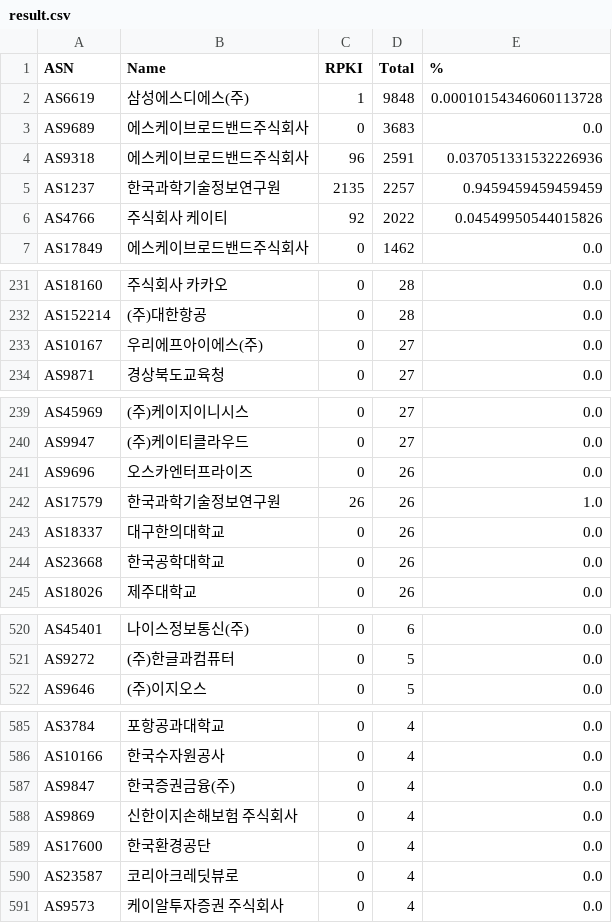
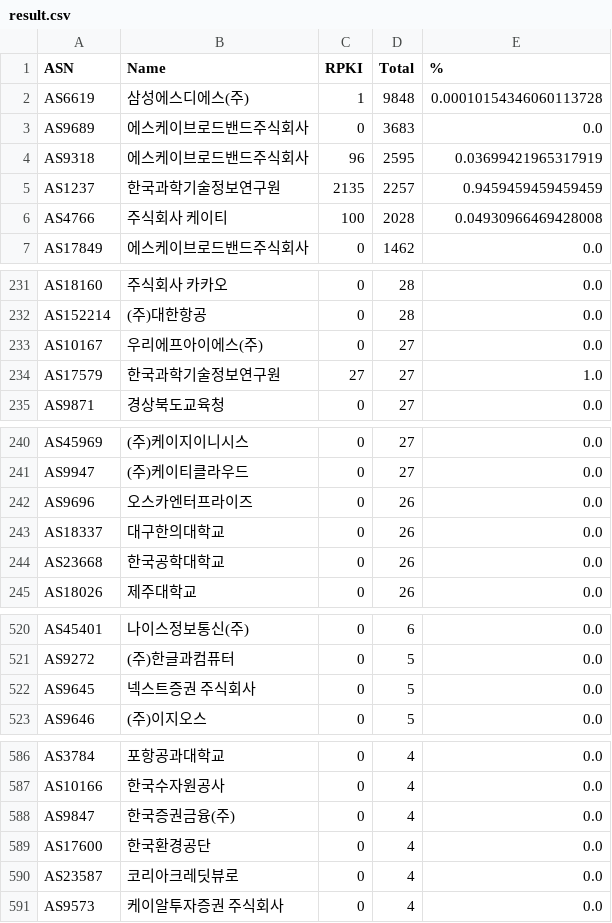
Before and after one commit to dxdxdt/rpki-tracker-kr, a CSV file: result.csv, drawn as a sheet; only a part is shown, gaps mark what is left out; the diff covers the shown part only.

```diff
--- a/result.csv
+++ b/result.csv
@@ -3,5 +3,5 @@ AS6619,삼성에스디에스(주),1,9848,0.00010154346060113728
 AS9689,에스케이브로드밴드주식회사,0,3683,0.0
-AS9318,에스케이브로드밴드주식회사,96,2591,0.037051331532226936
+AS9318,에스케이브로드밴드주식회사,96,2595,0.03699421965317919
 AS1237,한국과학기술정보연구원,2135,2257,0.9459459459459459
-AS4766,주식회사 케이티,92,2022,0.04549950544015826
+AS4766,주식회사 케이티,100,2028,0.04930966469428008
 AS17849,에스케이브로드밴드주식회사,0,1462,0.0
@@ -233,2 +233,3 @@ AS152214,(주)대한항공,0,28,0.0
 AS10167,우리에프아이에스(주),0,27,0.0
+AS17579,한국과학기술정보연구원,27,27,1.0
 AS9871,경상북도교육청,0,27,0.0
@@ -241,3 +242,2 @@ AS9947,(주)케이티클라우드,0,27,0.0
 AS9696,오스카엔터프라이즈,0,26,0.0
-AS17579,한국과학기술정보연구원,26,26,1.0
 AS18337,대구한의대학교,0,26,0.0
@@ -521,2 +521,3 @@ AS45401,나이스정보통신(주),0,6,0.0
 AS9272,(주)한글과컴퓨터,0,5,0.0
+AS9645,넥스트증권 주식회사,0,5,0.0
 AS9646,(주)이지오스,0,5,0.0
@@ -587,3 +588,2 @@ AS10166,한국수자원공사,0,4,0.0
 AS9847,한국증권금융(주),0,4,0.0
-AS9869,신한이지손해보험 주식회사,0,4,0.0
 AS17600,한국환경공단,0,4,0.0
```
Also changed, not shown: 3 added rows, 5 removed rows, 3 moved rows and 3 edited cells elsewhere in this file, 7 other files.
